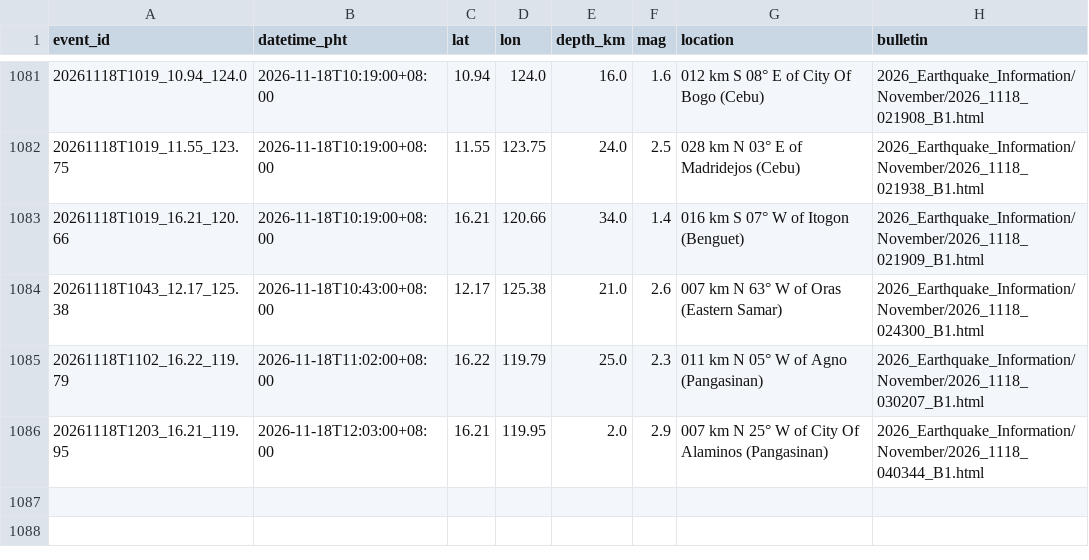
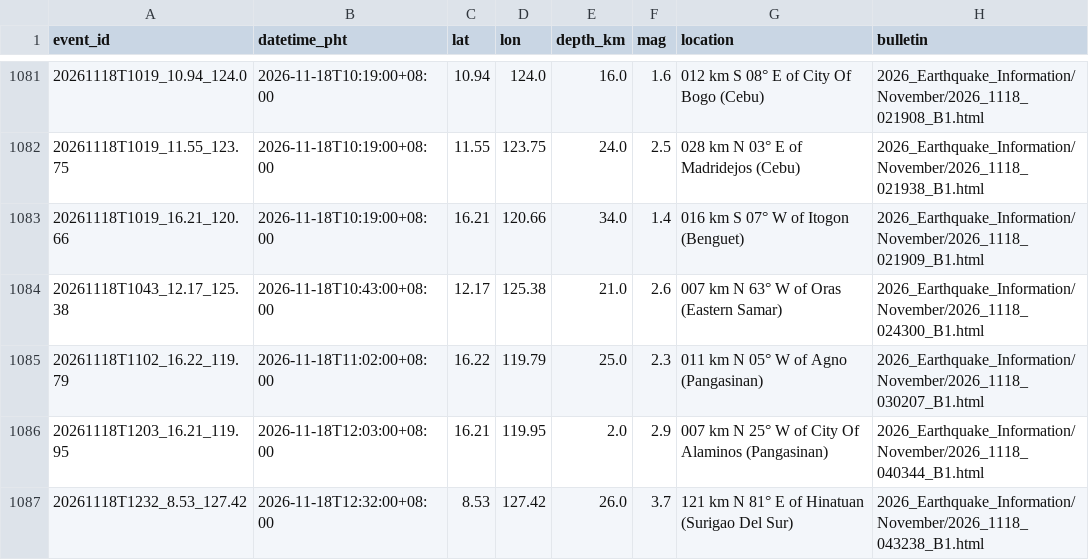
Before and after one commit to krystasis/ph-hazards, a CSV file: data/earthquakes/2026-11.csv, drawn as a sheet; only a part is shown, gaps mark what is left out; the diff names each change by its address in the sheet, - before the commit and + after, or states it on an @@ line.

```diff
--- a/data/earthquakes/2026-11.csv
+++ b/data/earthquakes/2026-11.csv
+row 1087: 20261118T1232_8.53_127.42 | 2026-11-18T12:32:00+08:00 | 8.53 | 127.42 | 26.0 | 3.7 | 121 km N 81° E of Hinatuan (Surigao Del Sur) | 2026_Earthquake_Information/November/2026_1118_043238_B1.html
```
Also changed, not shown: data/river_levels/2026-11.csv, 4 other files.
